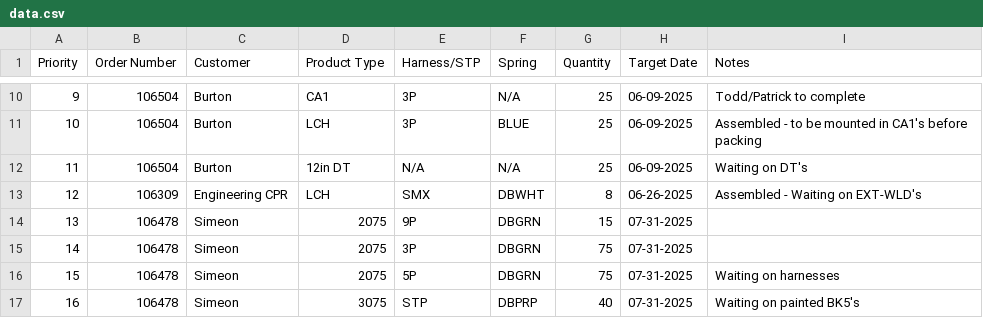
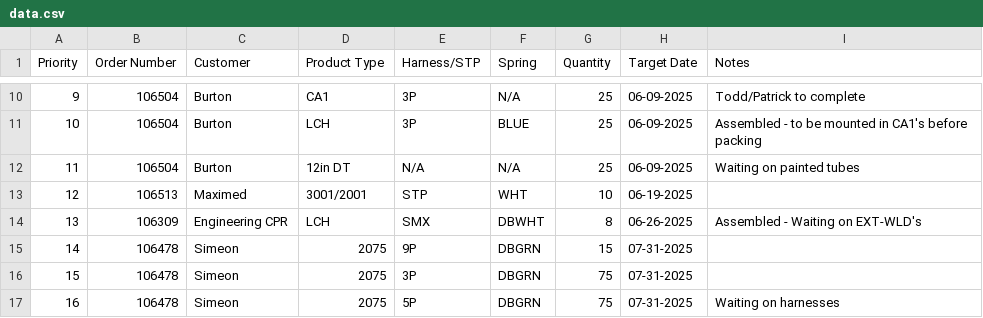
Before and after one commit to patrickaguilera/production-display, a CSV file: data/data.csv, drawn as a sheet; only a part is shown, gaps mark what is left out; the shorter side is filled out with more unchanged rows; addresses are those after the commit; the diff names each change by its address in the sheet, - before the commit and + after, or states it on an @@ line.

Commit message:
Update data.csv

```diff
--- a/data/data.csv
+++ b/data/data.csv
-I12 (Notes): Waiting on DT's
+I12 (Notes): Waiting on painted tubes
+row 13: 12 | 106513 | Maximed | 3001/2001 | STP | WHT | 10 | 06-19-2025
@@ column A (Priority) renumbered from row 14 down @@
```
